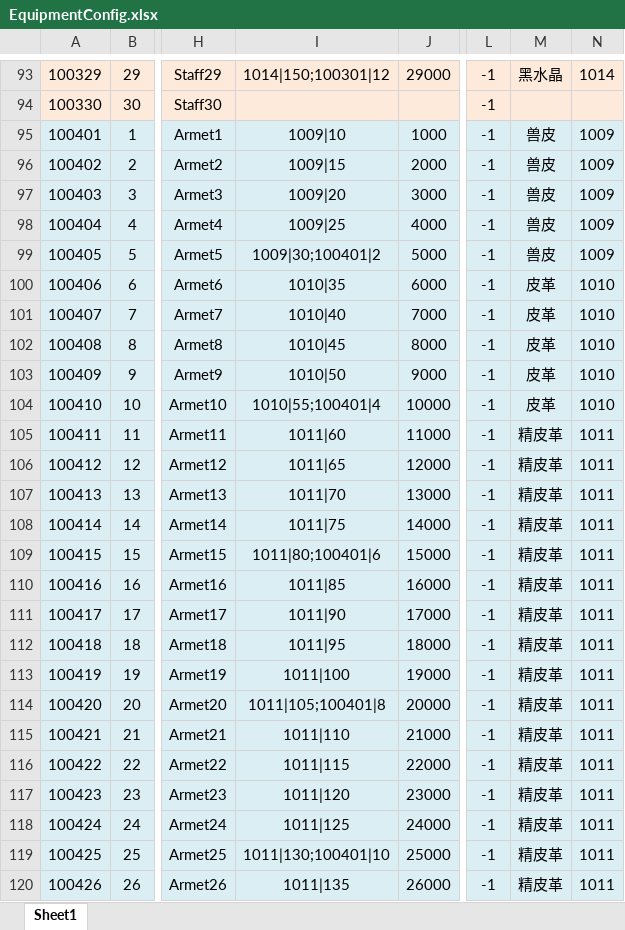
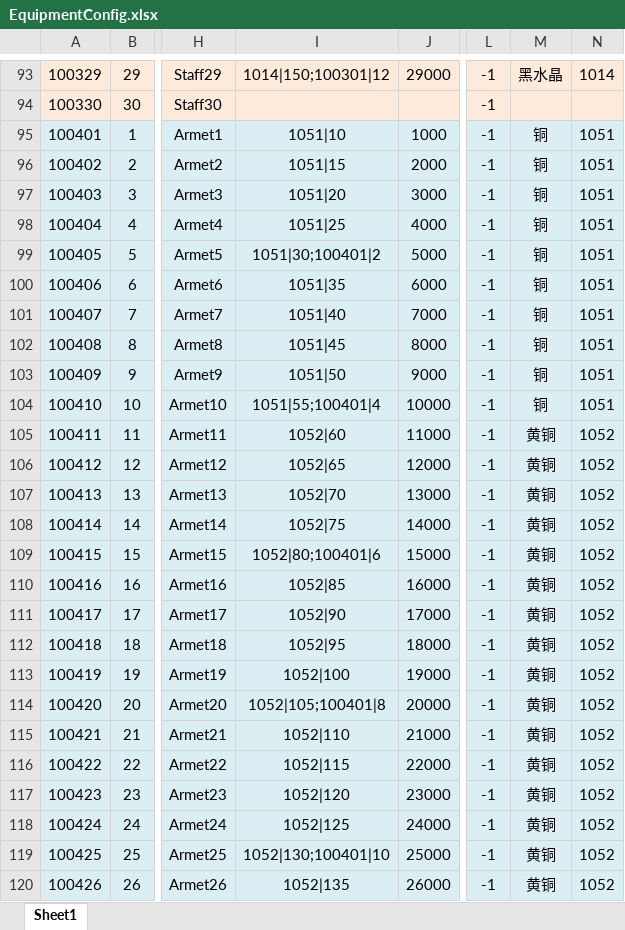
Before and after one commit to tkonexhh/LegendOfPirate, an Excel workbook: Tables/Sources/gameplay/EquipmentConfig.xlsx, sheet Sheet1, drawn as a sheet; only a part is shown, gaps mark what is left out; values as stored, in another font and other column widths than the file's, no borders; the diff covers the shown part only; the diff names each change by its address in the sheet, - before the commit and + after, or states it on an @@ line.

```diff
--- a/Tables/Sources/gameplay/EquipmentConfig.xlsx (sheet Sheet1)
+++ b/Tables/Sources/gameplay/EquipmentConfig.xlsx (sheet Sheet1)
-I95: 1009|10
+I95: 1051|10
-M95:M99: 兽皮
+M95:M99: 铜
-N95:N99: 1009
+N95:N99: 1051
-I96: 1009|15
+I96: 1051|15
-I97: 1009|20
+I97: 1051|20
-I98: 1009|25
+I98: 1051|25
-I99: 1009|30;100401|2
+I99: 1051|30;100401|2
-I100: 1010|35
+I100: 1051|35
-M100:M104: 皮革
+M100:M104: 铜
-N100:N104: 1010
+N100:N104: 1051
-I101: 1010|40
+I101: 1051|40
-I102: 1010|45
+I102: 1051|45
-I103: 1010|50
+I103: 1051|50
-I104: 1010|55;100401|4
+I104: 1051|55;100401|4
-I105: 1011|60
+I105: 1052|60
-M105:M120: 精皮革
+M105:M120: 黄铜
-N105:N120: 1011
+N105:N120: 1052
-I106: 1011|65
+I106: 1052|65
-I107: 1011|70
+I107: 1052|70
-I108: 1011|75
+I108: 1052|75
-I109: 1011|80;100401|6
+I109: 1052|80;100401|6
-I110: 1011|85
+I110: 1052|85
-I111: 1011|90
+I111: 1052|90
-I112: 1011|95
+I112: 1052|95
-I113: 1011|100
+I113: 1052|100
-I114: 1011|105;100401|8
+I114: 1052|105;100401|8
-I115: 1011|110
+I115: 1052|110
-I116: 1011|115
+I116: 1052|115
-I117: 1011|120
+I117: 1052|120
-I118: 1011|125
+I118: 1052|125
-I119: 1011|130;100401|10
+I119: 1052|130;100401|10
-I120: 1011|135
+I120: 1052|135
```
Also changed, not shown: 141 edited cells elsewhere in this sheet, Tables/Sources/gameplay/Facility/FacilityIsland.xlsx, Tables/Sources/gameplay/Facility/FacilityProcessingRoom.xlsx, 3 other files.
